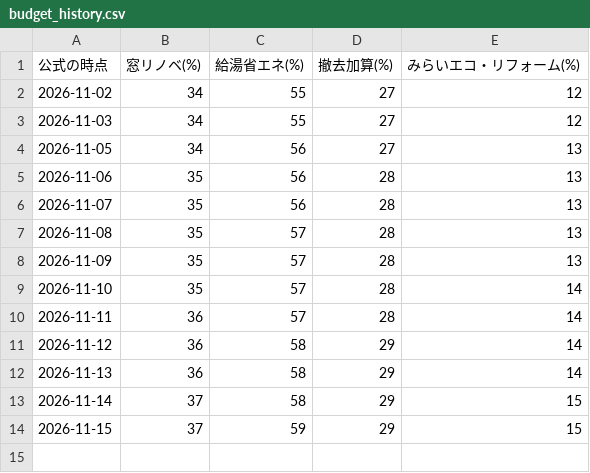
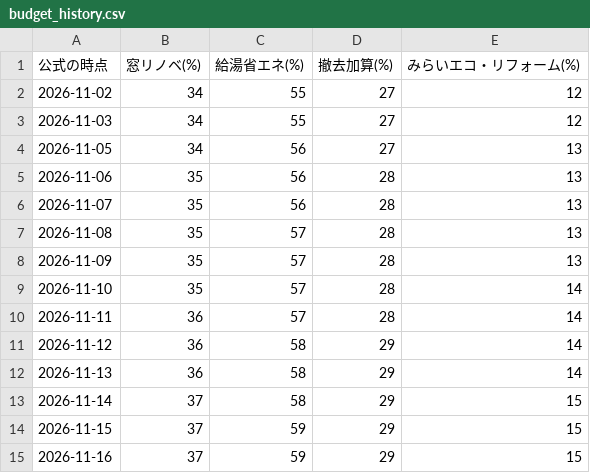
Before and after one commit to sho4special0thanks4-sketch/hojokin-search-761ec045, a CSV file: budget_history.csv, drawn as a sheet; the diff names each change by its address in the sheet, - before the commit and + after, or states it on an @@ line.

```diff
--- a/budget_history.csv
+++ b/budget_history.csv
+row 15: 2026-11-16 | 37 | 59 | 29 | 15
```
Also changed, not shown: 1 other file.
